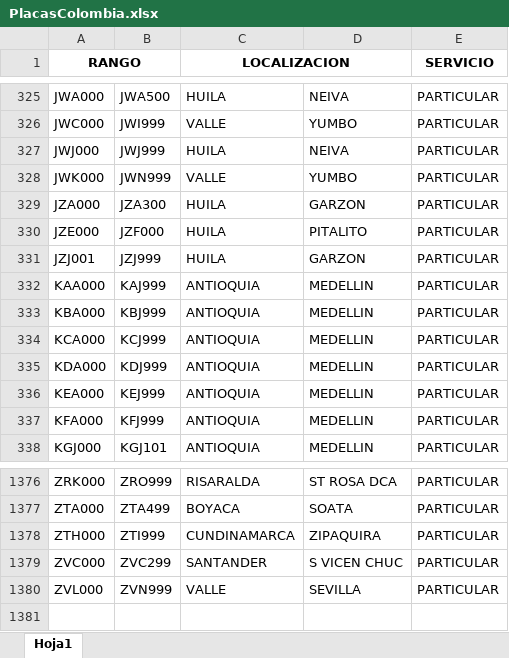
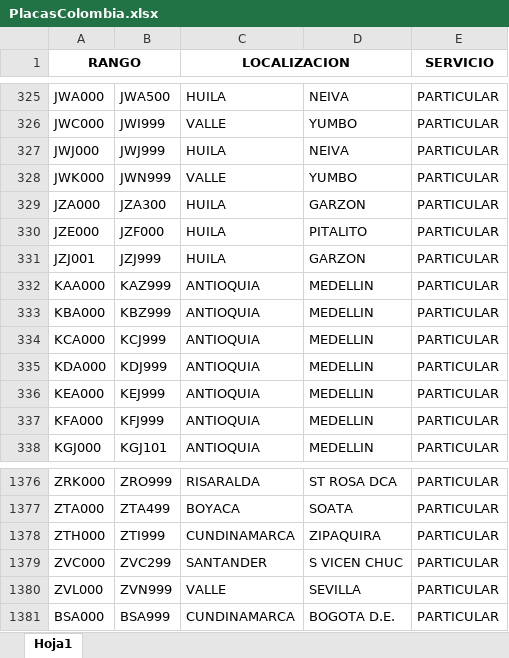
Before and after one commit to AndresMate/ProyectoLF, an Excel workbook: paises/PlacasColombia.xlsx, sheet Hoja1, drawn as a sheet; only a part is shown, gaps mark what is left out; values as stored, in another font and other column widths than the file's, no borders; the diff names each change by its address in the sheet, - before the commit and + after, or states it on an @@ line.

```diff
--- a/paises/PlacasColombia.xlsx (sheet Hoja1)
+++ b/paises/PlacasColombia.xlsx (sheet Hoja1)
-B332: KAJ999
+B332: KAZ999
-B333: KBJ999
+B333: KBZ999
+row 1381: BSA000 | BSA999 | CUNDINAMARCA | BOGOTA D.E. | PARTICULAR
```
Also changed, not shown: 2 other files.
